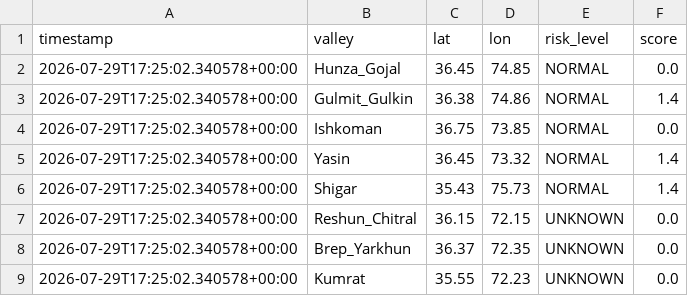
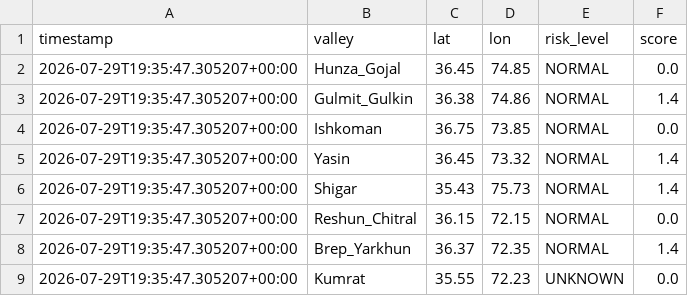
Before and after one commit to mirkhanzai/glacial-risk-watch-pakistan, a CSV file: data/latest_valleys.csv, drawn as a sheet.

```diff
--- a/data/latest_valleys.csv
+++ b/data/latest_valleys.csv
@@ -1,9 +1,9 @@
 timestamp,valley,lat,lon,risk_level,score
-2026-07-29T17:25:02.340578+00:00,Hunza_Gojal,36.45,74.85,NORMAL,0.0
-2026-07-29T17:25:02.340578+00:00,Gulmit_Gulkin,36.38,74.86,NORMAL,1.4
-2026-07-29T17:25:02.340578+00:00,Ishkoman,36.75,73.85,NORMAL,0.0
-2026-07-29T17:25:02.340578+00:00,Yasin,36.45,73.32,NORMAL,1.4
-2026-07-29T17:25:02.340578+00:00,Shigar,35.43,75.73,NORMAL,1.4
-2026-07-29T17:25:02.340578+00:00,Reshun_Chitral,36.15,72.15,UNKNOWN,0.0
-2026-07-29T17:25:02.340578+00:00,Brep_Yarkhun,36.37,72.35,UNKNOWN,0.0
-2026-07-29T17:25:02.340578+00:00,Kumrat,35.55,72.23,UNKNOWN,0.0
+2026-07-29T19:35:47.305207+00:00,Hunza_Gojal,36.45,74.85,NORMAL,0.0
+2026-07-29T19:35:47.305207+00:00,Gulmit_Gulkin,36.38,74.86,NORMAL,1.4
+2026-07-29T19:35:47.305207+00:00,Ishkoman,36.75,73.85,NORMAL,0.0
+2026-07-29T19:35:47.305207+00:00,Yasin,36.45,73.32,NORMAL,1.4
+2026-07-29T19:35:47.305207+00:00,Shigar,35.43,75.73,NORMAL,1.4
+2026-07-29T19:35:47.305207+00:00,Reshun_Chitral,36.15,72.15,NORMAL,0.0
+2026-07-29T19:35:47.305207+00:00,Brep_Yarkhun,36.37,72.35,NORMAL,1.4
+2026-07-29T19:35:47.305207+00:00,Kumrat,35.55,72.23,UNKNOWN,0.0
```
Also changed, not shown: data/history.csv, 1 other file.
